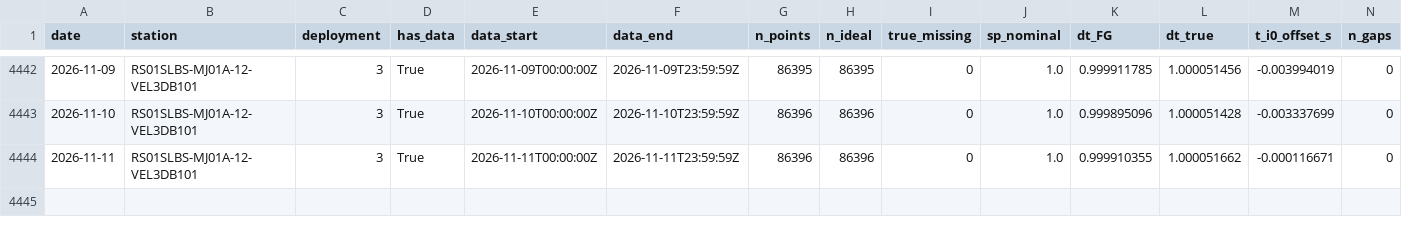
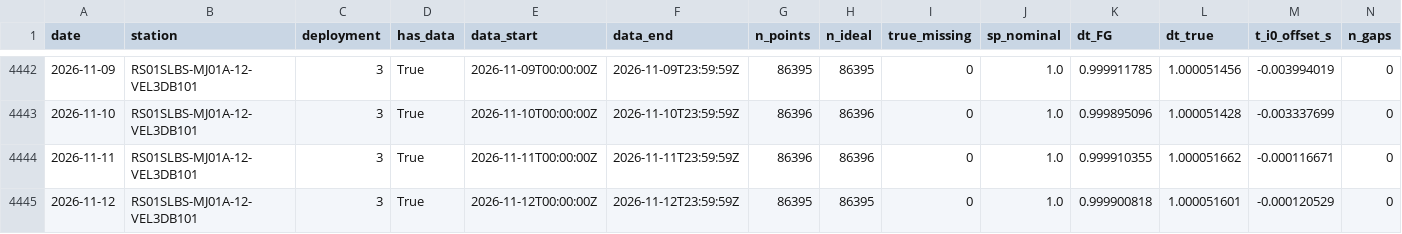
Before and after one commit to coszo-hub/sea-water-velocity, a CSV file: VEL3D-data-collection/output/temporal_anomaly/metrics/RS01SLBS_vel3d_b_sample_variability.csv, drawn as a sheet; only a part is shown, gaps mark what is left out; rows hold the shown columns only; the diff names each change by its address in the sheet, - before the commit and + after, or states it on an @@ line.

```diff
--- a/VEL3D-data-collection/output/temporal_anomaly/metrics/RS01SLBS_vel3d_b_sample_variability.csv
+++ b/VEL3D-data-collection/output/temporal_anomaly/metrics/RS01SLBS_vel3d_b_sample_variability.csv
+row 4445: 2026-11-12 | RS01SLBS-MJ01A-12-VEL3DB101 | 3 | True | 2026-11-12T00:00:00Z | 2026-11-12T23:59:59Z | 86395 | 86395 | 0 | 1.0 | 0.999900818 | 1.000051601 | -0.000120529 | 0
```
Also changed, not shown: VEL3D-data-collection/output/temporal_anomaly/metrics/CE02SHBP_vel3d_cd_system_data_variability.csv, VEL3D-data-collection/output/temporal_anomaly/metrics/CE02SHBP_vel3d_cd_velocity_data_variability.csv, 14 other files.
